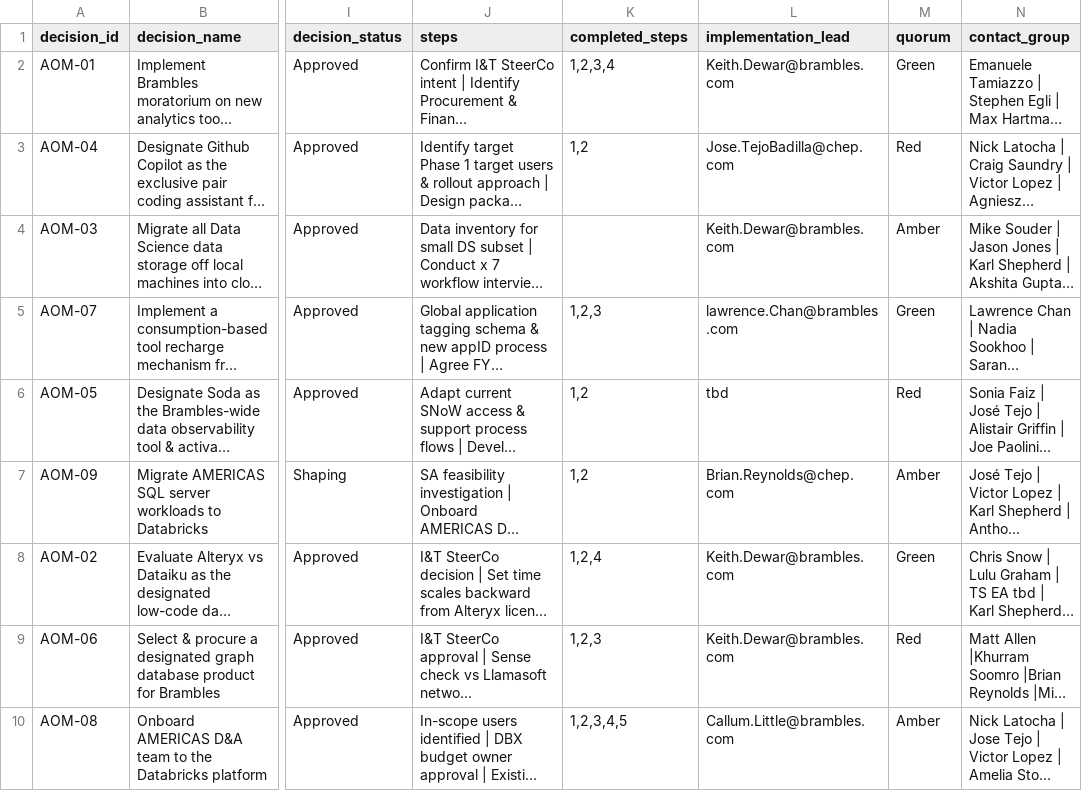
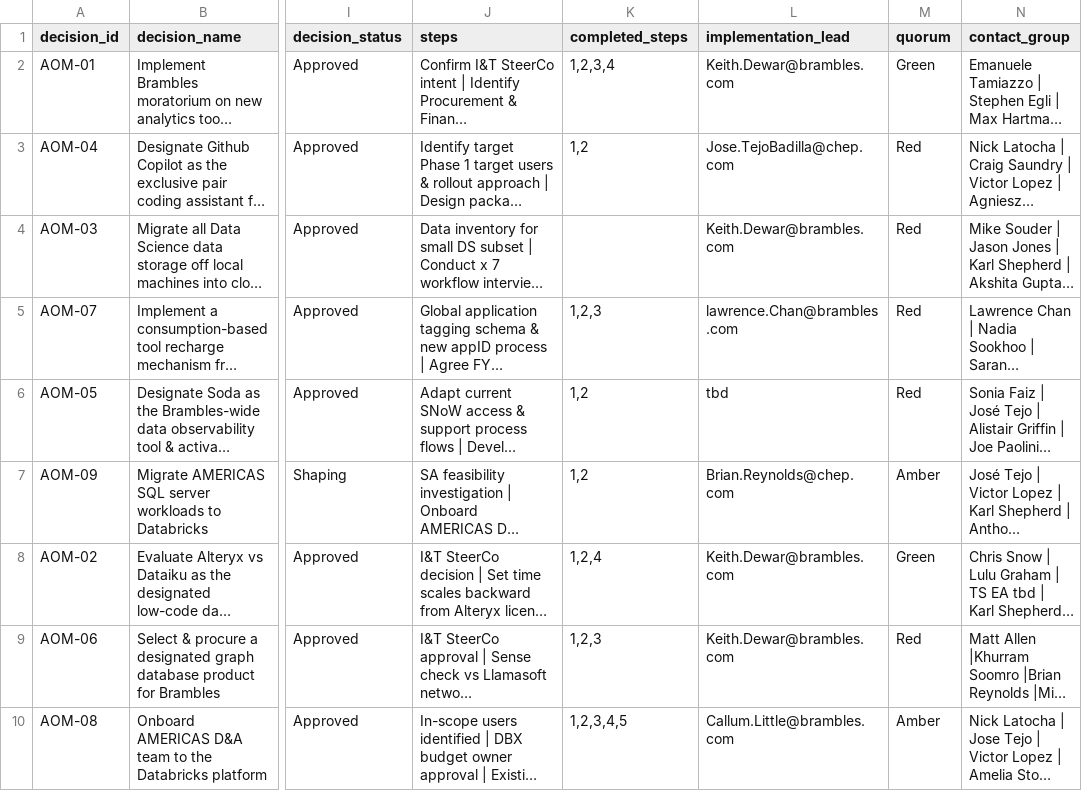
Before and after one commit to kd-gitgub/aom-tool-decision-log, a CSV file: decision-log.csv, drawn as a sheet; only a part is shown, gaps mark what is left out; long unchanged cells end in …; the diff names each change by its address in the sheet, - before the commit and + after, or states it on an @@ line.

Commit message:
Add files via upload

```diff
--- a/decision-log.csv
+++ b/decision-log.csv
-M4 (quorum): Amber
+M4 (quorum): Red
-M5 (quorum): Green
+M5 (quorum): Red
```
